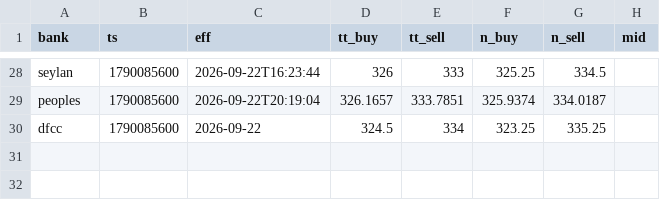
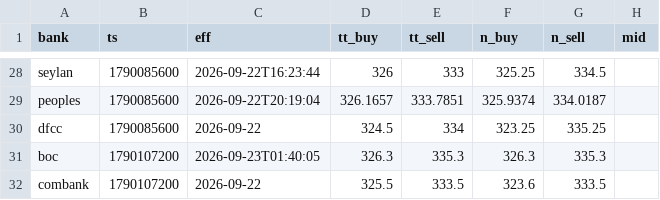
Before and after one commit to anjulalk/fxtrack, a CSV file: data/tick.csv, drawn as a sheet; only a part is shown, gaps mark what is left out.

```diff
--- a/data/tick.csv
+++ b/data/tick.csv
@@ -30 +30,3 @@ peoples,1790085600,2026-09-22T20:19:04,326.1657,333.7851,325.9374,334.0187,
 dfcc,1790085600,2026-09-22,324.5,334,323.25,335.25,
+boc,1790107200,2026-09-23T01:40:05,326.3,335.3,326.3,335.3,
+combank,1790107200,2026-09-22,325.5,333.5,323.6,333.5,
```
Also changed, not shown: data/day.csv, 2 other files.
